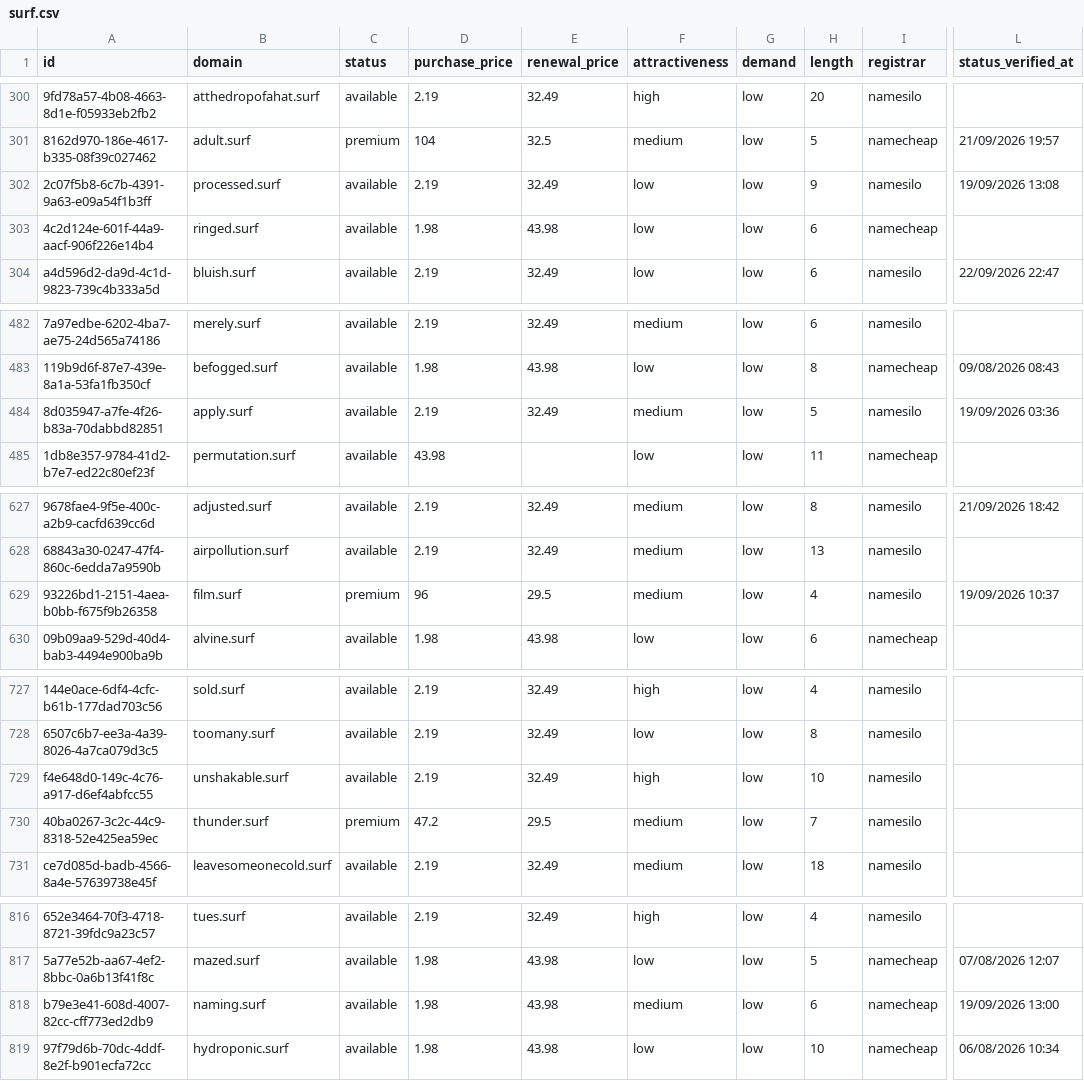
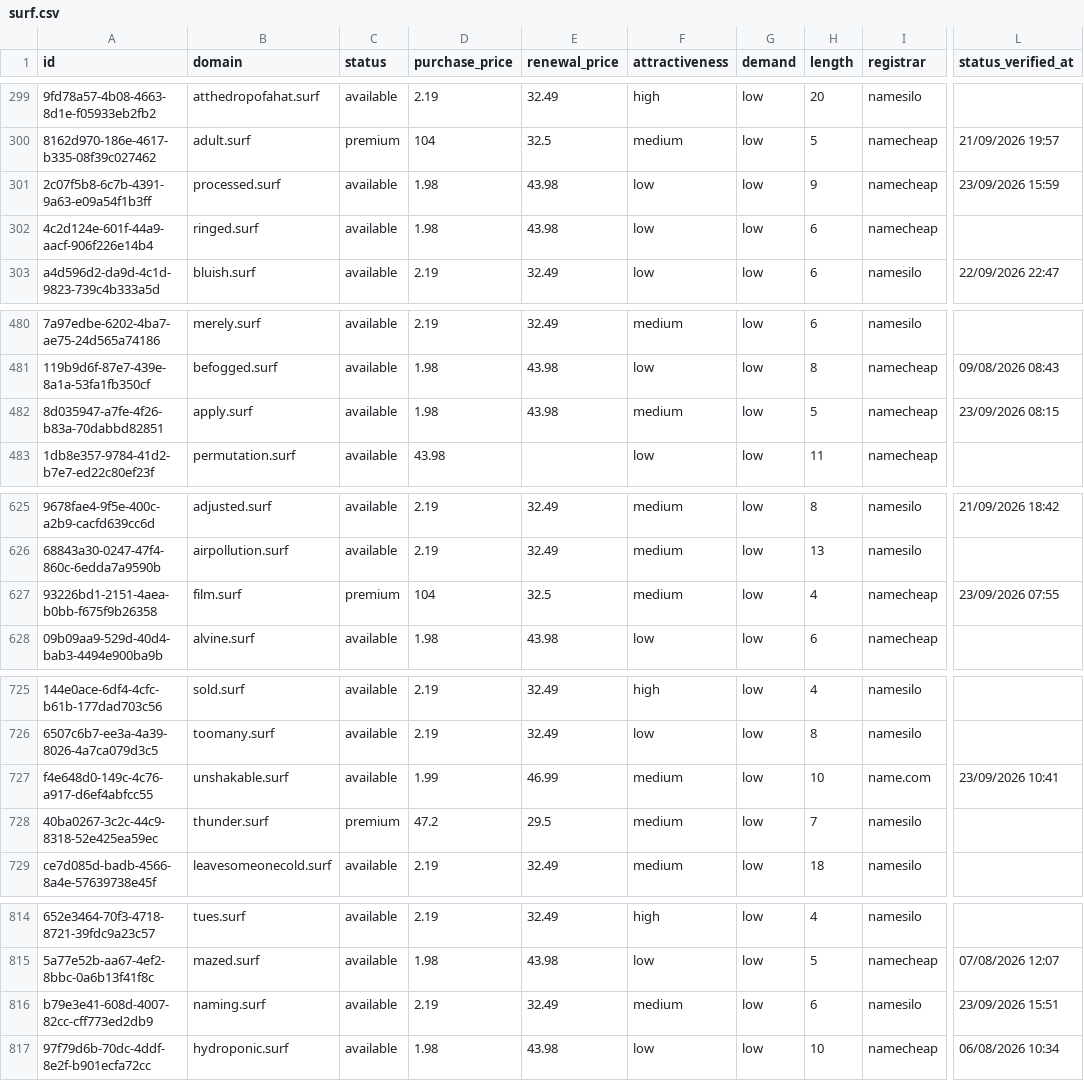
Before and after one commit to UniqueDomains/surf-oneword-domains, a CSV file: surf.csv, drawn as a sheet; only a part is shown, gaps mark what is left out; addresses are those after the commit; the diff covers the shown part only; the diff names each change by its address in the sheet, - before the commit and + after, or states it on an @@ line.

```diff
--- a/surf.csv
+++ b/surf.csv
-D301 (purchase_price): 2.19
+D301 (purchase_price): 1.98
-E301 (renewal_price): 32.49
+E301 (renewal_price): 43.98
-I301 (registrar): namesilo
+I301 (registrar): namecheap
-L301 (status_verified_at): 19/09/2026 13:08
+L301 (status_verified_at): 23/09/2026 15:59
-D482 (purchase_price): 2.19
+D482 (purchase_price): 1.98
-E482 (renewal_price): 32.49
+E482 (renewal_price): 43.98
-I482 (registrar): namesilo
+I482 (registrar): namecheap
-L482 (status_verified_at): 19/09/2026 03:36
+L482 (status_verified_at): 23/09/2026 08:15
-D627 (purchase_price): 96
+D627 (purchase_price): 104
-E627 (renewal_price): 29.5
+E627 (renewal_price): 32.5
-I627 (registrar): namesilo
+I627 (registrar): namecheap
-L627 (status_verified_at): 19/09/2026 10:37
+L627 (status_verified_at): 23/09/2026 07:55
-D727 (purchase_price): 2.19
+D727 (purchase_price): 1.99
-E727 (renewal_price): 32.49
+E727 (renewal_price): 46.99
-F727 (attractiveness): high
+F727 (attractiveness): medium
-I727 (registrar): namesilo
+I727 (registrar): name.com
-L727 (status_verified_at): (empty)
+L727 (status_verified_at): 23/09/2026 10:41
-D816 (purchase_price): 1.98
+D816 (purchase_price): 2.19
-E816 (renewal_price): 43.98
+E816 (renewal_price): 32.49
-I816 (registrar): namecheap
+I816 (registrar): namesilo
-L816 (status_verified_at): 19/09/2026 13:00
+L816 (status_verified_at): 23/09/2026 15:51
```
Also changed, not shown: 2 added rows, 2 removed rows and 78 edited cells elsewhere in this file, 4 other files.
